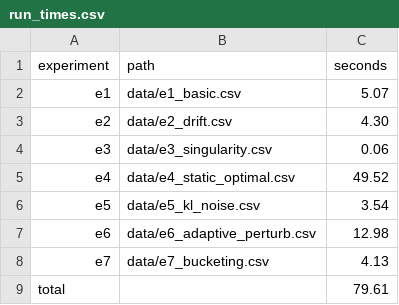
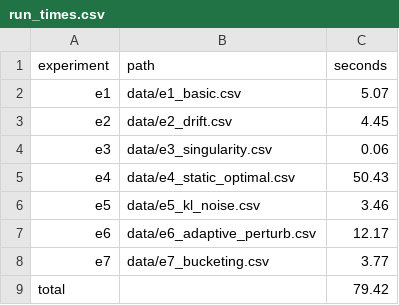
Before and after one commit to ArianLingard/Learning-Augmented-Treap-Priority-Design, a CSV file: data/run_times.csv, drawn as a sheet.

```diff
--- a/data/run_times.csv
+++ b/data/run_times.csv
@@ -2,8 +2,8 @@ experiment,path,seconds
 e1,data/e1_basic.csv,5.07
-e2,data/e2_drift.csv,4.30
+e2,data/e2_drift.csv,4.45
 e3,data/e3_singularity.csv,0.06
-e4,data/e4_static_optimal.csv,49.52
-e5,data/e5_kl_noise.csv,3.54
-e6,data/e6_adaptive_perturb.csv,12.98
-e7,data/e7_bucketing.csv,4.13
-total,,79.61
+e4,data/e4_static_optimal.csv,50.43
+e5,data/e5_kl_noise.csv,3.46
+e6,data/e6_adaptive_perturb.csv,12.17
+e7,data/e7_bucketing.csv,3.77
+total,,79.42
```
Also changed, not shown: data/e3_singularity.csv, 7 other files.
